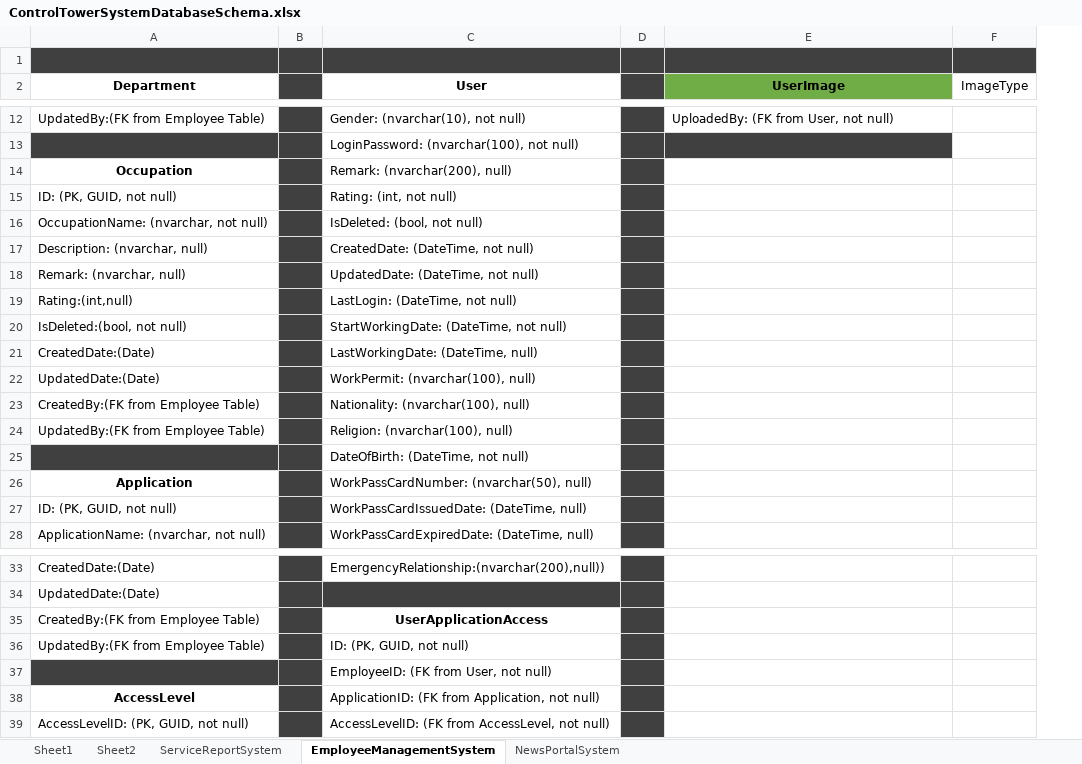
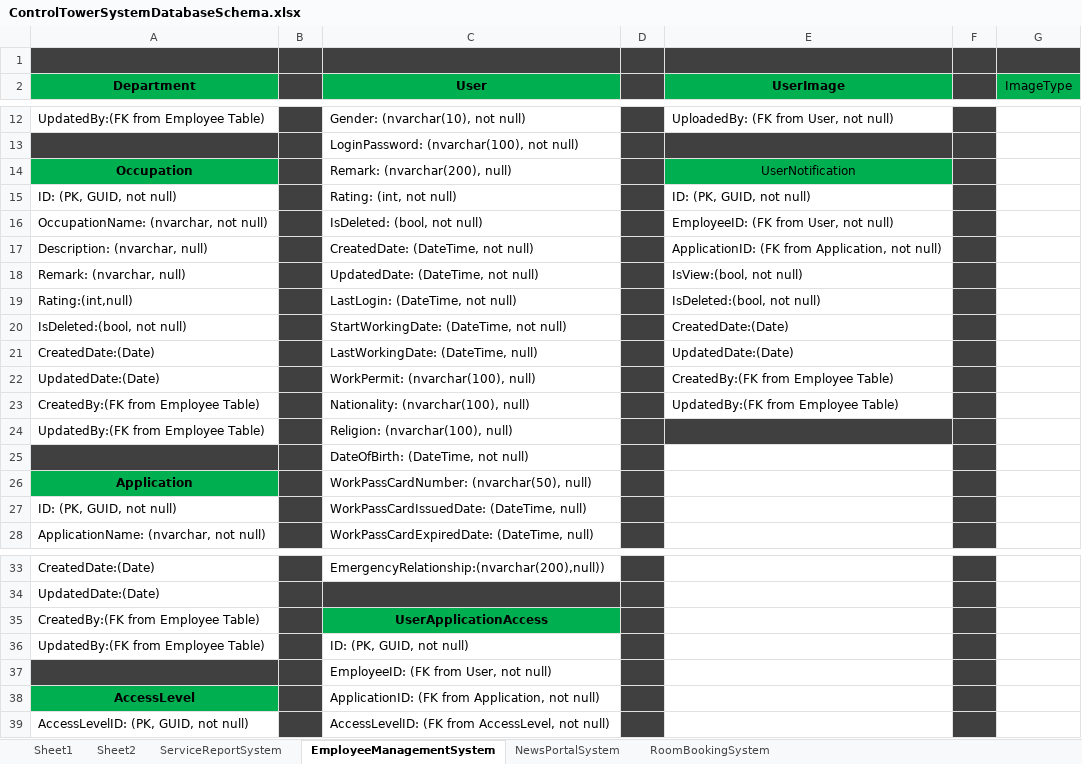
Before and after one commit to ThantHtetMyet/Control-Tower-Database, an Excel workbook: ControlTowerSystemDatabaseSchema.xlsx, sheet EmployeeManagementSystem, drawn as a sheet; only a part is shown, gaps mark what is left out; values as stored, in another font and other column widths than the file's, no borders; addresses are those after the commit; the diff names each change by its address in the sheet, - before the commit and + after, or states it on an @@ line.

Commit message:
AddRoomBookingSystem

```diff
--- a/ControlTowerSystemDatabaseSchema.xlsx (sheet EmployeeManagementSystem)
+++ b/ControlTowerSystemDatabaseSchema.xlsx (sheet EmployeeManagementSystem)
+sheet tab: RoomBookingSystem
+column F, empty
-A2 fill: none
+A2 fill: #00B050
-C2 fill: none
+C2 fill: #00B050
-E2 fill: #70AD47
+E2 fill: #00B050
-G2 fill: none
+G2 fill: #00B050
-A14 fill: none
+A14 fill: #00B050
-E14 (UserImage): (empty)
+E14 (UserImage): UserNotification
-E14 fill: none
+E14 fill: #00B050
-E15 (UserImage): (empty)
+E15 (UserImage): ID: (PK, GUID, not null)
-E16 (UserImage): (empty)
+E16 (UserImage): EmployeeID: (FK from User, not null)
-E17 (UserImage): (empty)
+E17 (UserImage): ApplicationID: (FK from Application, not null)
-E18 (UserImage): (empty)
+E18 (UserImage): IsView:(bool, not null)
-E19 (UserImage): (empty)
+E19 (UserImage): IsDeleted:(bool, not null)
-E20 (UserImage): (empty)
+E20 (UserImage): CreatedDate:(Date)
-E21 (UserImage): (empty)
+E21 (UserImage): UpdatedDate:(Date)
-E22 (UserImage): (empty)
+E22 (UserImage): CreatedBy:(FK from Employee Table)
-E23 (UserImage): (empty)
+E23 (UserImage): UpdatedBy:(FK from Employee Table)
-E24 fill: none
+E24 fill: #404040
-A26 fill: none
+A26 fill: #00B050
-C35 fill: none
+C35 fill: #00B050
-A38 fill: none
+A38 fill: #00B050
```
Also changed, not shown: 1 other file.
